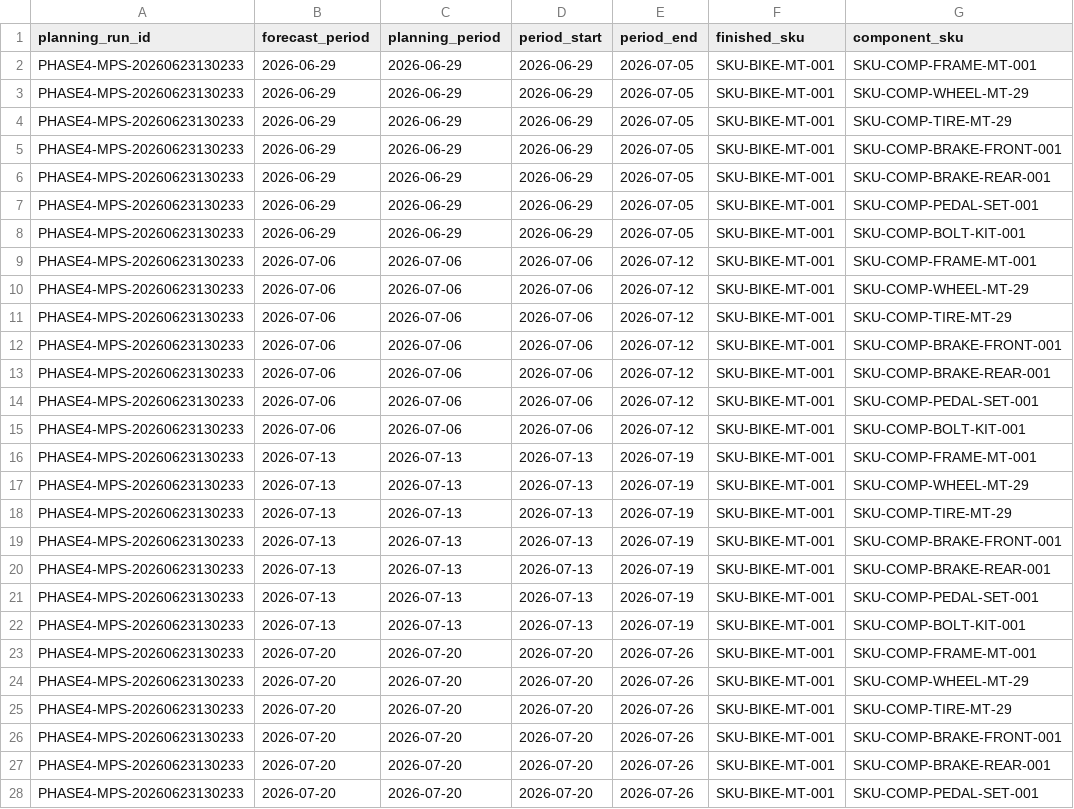
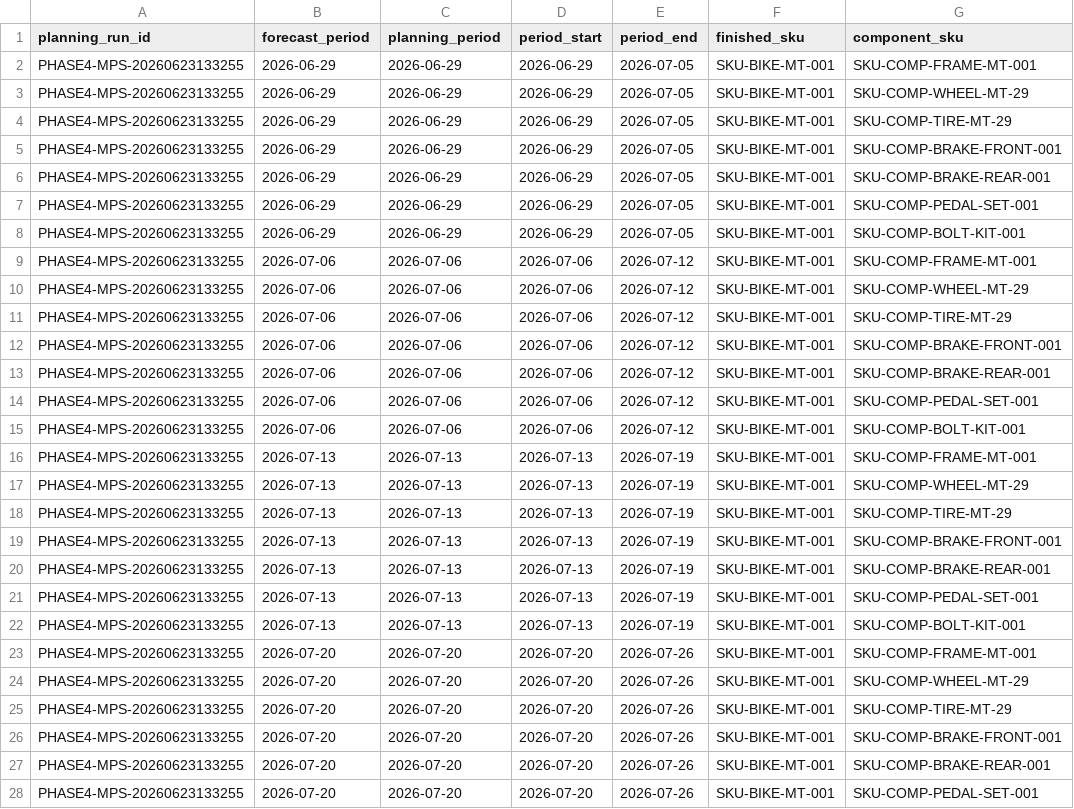
Before and after one commit to sakes-eid/ERP_Demand_Smart_Forecast, a CSV file: phase 4/outputs/phase4_bom_component_requirements.csv, drawn as a sheet; only a part is shown; the diff covers the shown part only; the diff names each change by its address in the sheet, - before the commit and + after, or states it on an @@ line.

```diff
--- a/phase 4/outputs/phase4_bom_component_requirements.csv
+++ b/phase 4/outputs/phase4_bom_component_requirements.csv
-A2:A28 (planning_run_id): PHASE4-MPS-20260623130233
+A2:A28 (planning_run_id): PHASE4-MPS-20260623133255
```
Also changed, not shown: 169 edited cells elsewhere in this file, phase 1/outputs/phase1_demand_planning_context.csv, phase 1/outputs/phase1_forecast_kpis.csv, 42 other files.
